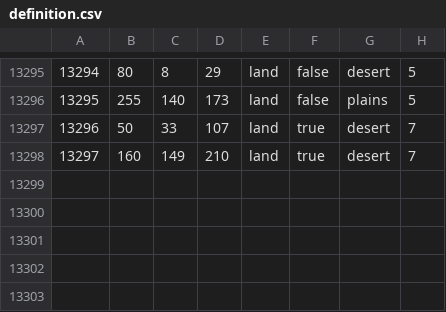
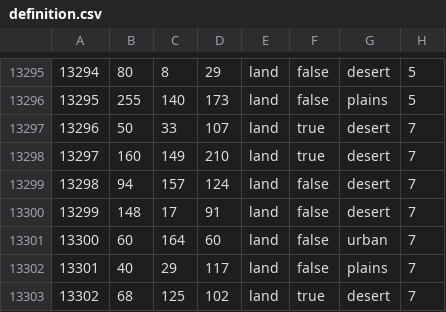
Before and after one commit to greenbueller/lef-legacy-of-48, a CSV file: map/definition.csv, drawn as a sheet; only a part is shown, gaps mark what is left out.

```diff
--- a/map/definition.csv
+++ b/map/definition.csv
@@ -13298 +13298,6 @@
 13297;160;149;210;land;true;desert;7
+13298;94;157;124;land;false;desert;7
+13299;148;17;91;land;false;desert;7
+13300;60;164;60;land;false;urban;7
+13301;40;29;117;land;false;plains;7
+13302;68;125;102;land;true;desert;7
```
Also changed, not shown: 37 other files.
